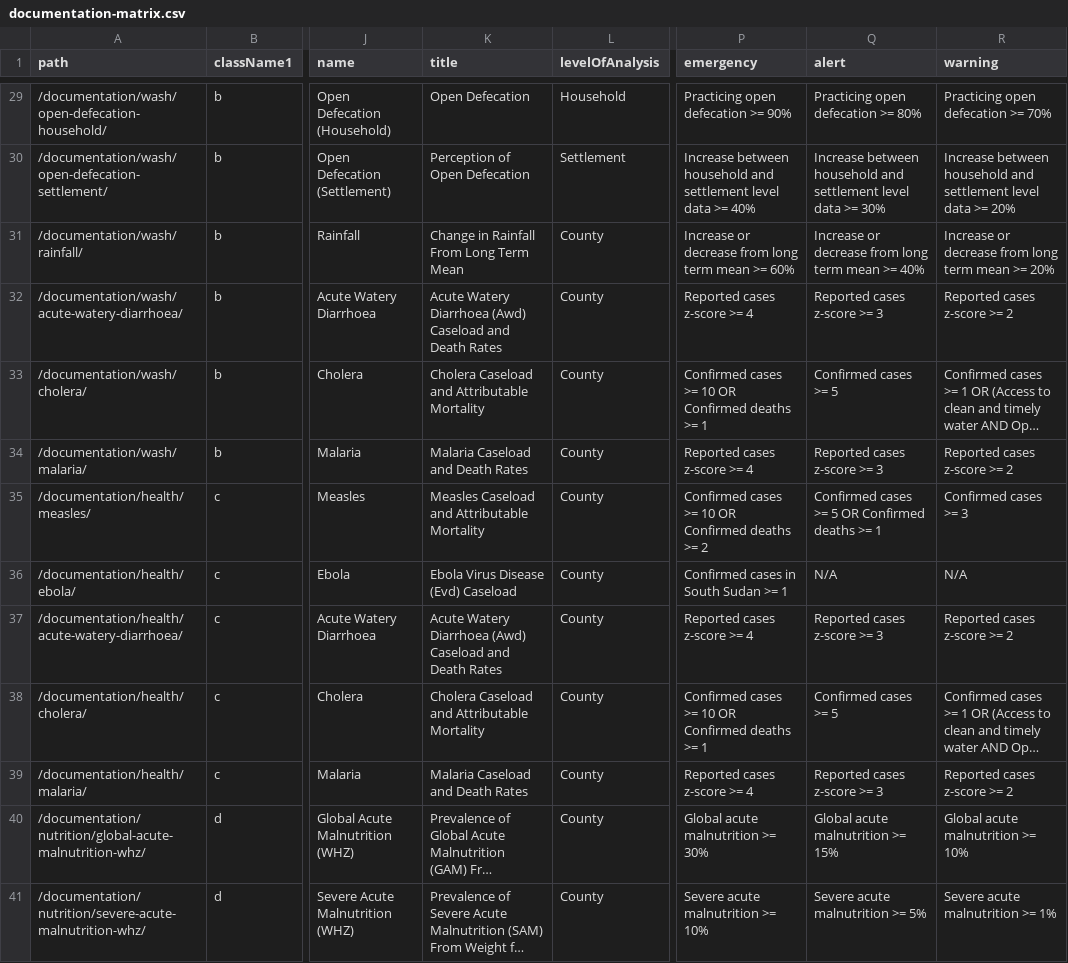
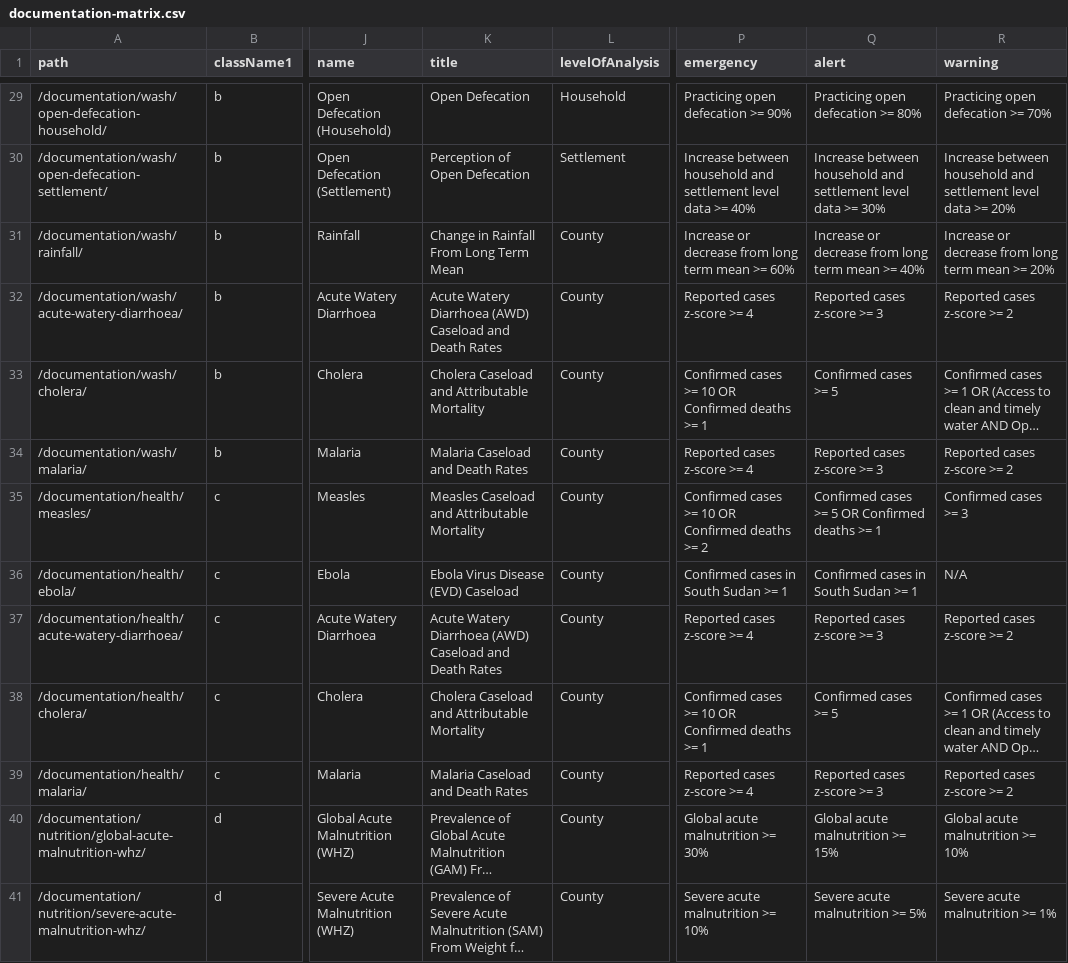
Before and after one commit to impact-initiatives/reach-ssd-int, a CSV file: src/data/documentation-matrix.csv, drawn as a sheet; only a part is shown, gaps mark what is left out; long unchanged cells end in …; the diff names each change by its address in the sheet, - before the commit and + after, or states it on an @@ line.

```diff
--- a/src/data/documentation-matrix.csv
+++ b/src/data/documentation-matrix.csv
-K32 (title): …Watery Diarrhoea (Awd) Caseload and…
+K32 (title): …Watery Diarrhoea (AWD) Caseload and…
-K36 (title): Ebola Virus Disease (Evd) Caseload
+K36 (title): Ebola Virus Disease (EVD) Caseload
-Q36 (alert): N/A
+Q36 (alert): Confirmed cases in South Sudan >= 1
-K37 (title): …Watery Diarrhoea (Awd) Caseload and…
+K37 (title): …Watery Diarrhoea (AWD) Caseload and…
```
Also changed, not shown: src/data/grouping-matrix.csv, 6 other files.
